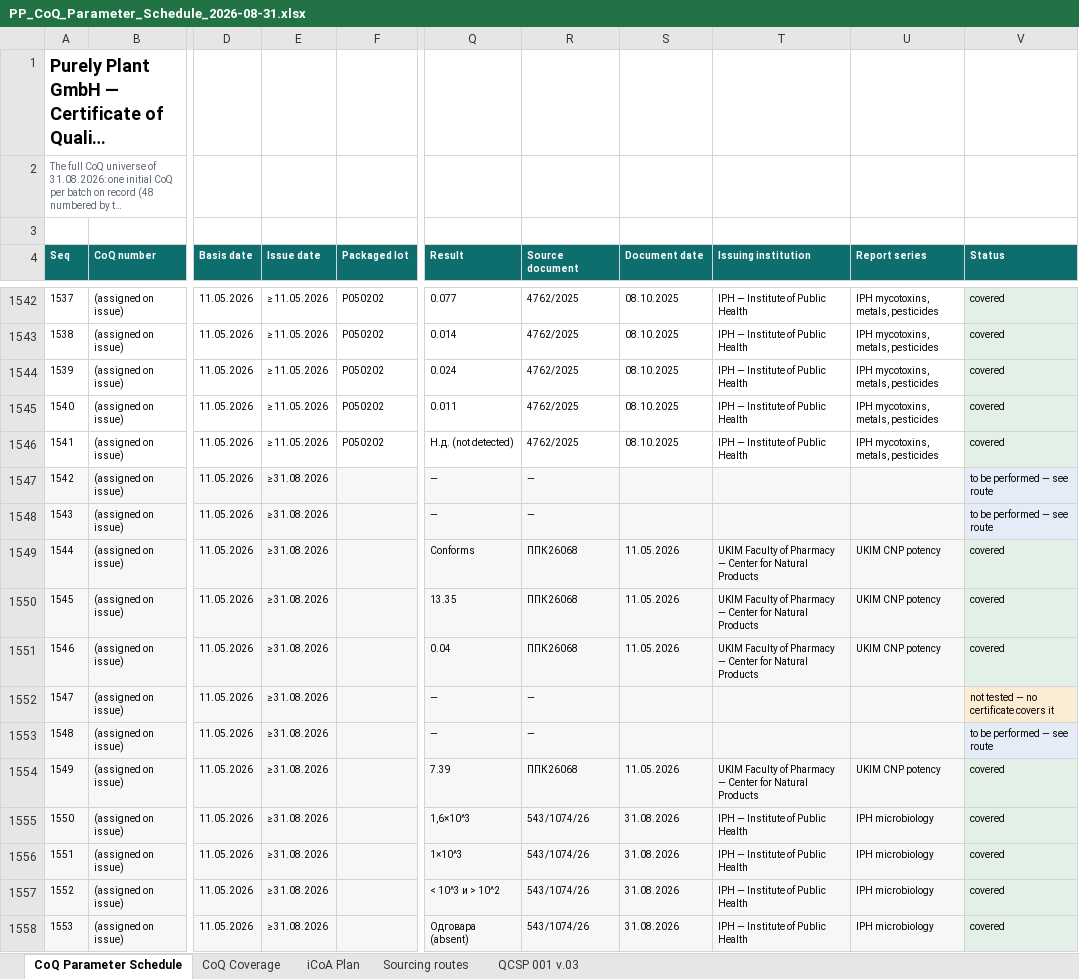
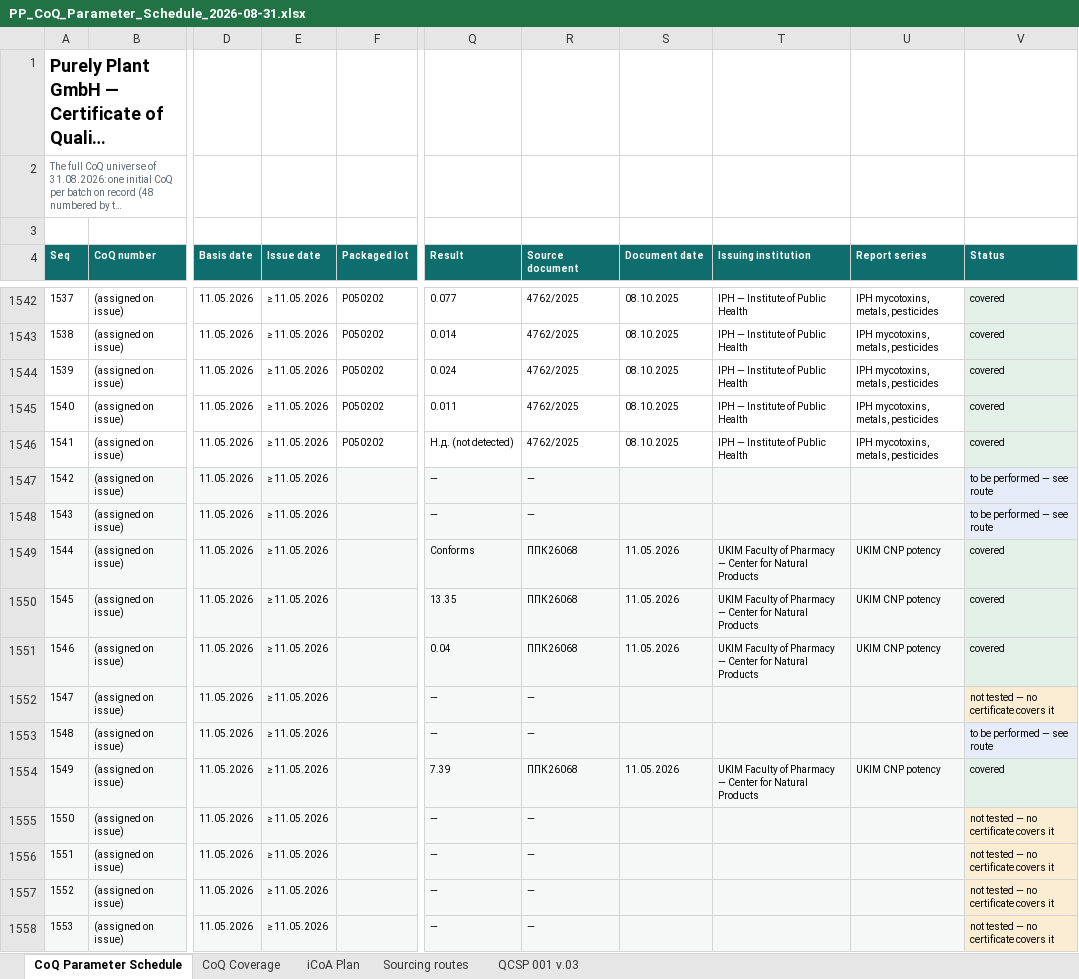
Before and after one commit to 3p4e/letta-stack, an Excel workbook: deliverables/qc_gap_analysis/PP_CoQ_Parameter_Schedule_2026-08-31.xlsx, sheet CoQ Parameter Schedule, drawn as a sheet; only a part is shown, gaps mark what is left out; long unchanged cells end in …; values as stored, in another font and other column widths than the file's, no borders; the diff covers the shown part only; the diff names each change by its address in the sheet, - before the commit and + after, or states it on an @@ line.

```diff
--- a/deliverables/qc_gap_analysis/PP_CoQ_Parameter_Schedule_2026-08-31.xlsx (sheet CoQ Parameter Schedule)
+++ b/deliverables/qc_gap_analysis/PP_CoQ_Parameter_Schedule_2026-08-31.xlsx (sheet CoQ Parameter Schedule)
-E1547:E1558 (Issue date): ≥ 31.08.2026
+E1547:E1558 (Issue date): ≥ 11.05.2026
-Q1555 (Result): 1,6×10^3
+Q1555 (Result): —
-R1555:R1558 (Source document): 543/1074/26
+R1555:R1558 (Source document): —
-S1555:S1558 (Document date): 31.08.2026
+S1555:S1558 (Document date): (empty)
-T1555:T1558 (Issuing institution): IPH — Institute of Public Health
+T1555:T1558 (Issuing institution): (empty)
-U1555:U1558 (Report series): IPH microbiology
+U1555:U1558 (Report series): (empty)
-V1555:V1558 (Status): covered
+V1555:V1558 (Status): not tested — no certificate covers it
-Q1556 (Result): 1×10^3
+Q1556 (Result): —
-Q1557 (Result): < 10^3 и > 10^2
+Q1557 (Result): —
-Q1558 (Result): Одговара (absent)
+Q1558 (Result): —
```
Also changed, not shown: 1349 edited cells elsewhere in this sheet, sheet CoQ Coverage, sheet iCoA Plan, deliverables/qc_gap_analysis/tracker/Issuance_Registers_prelim.xlsx, 28 other files.
